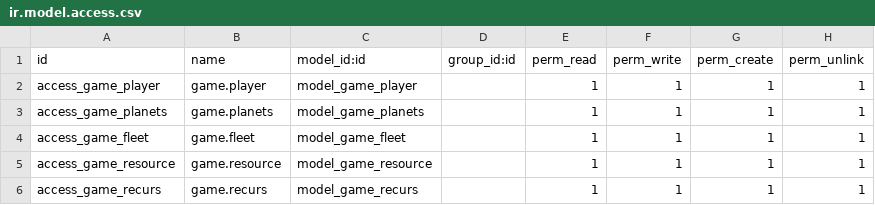
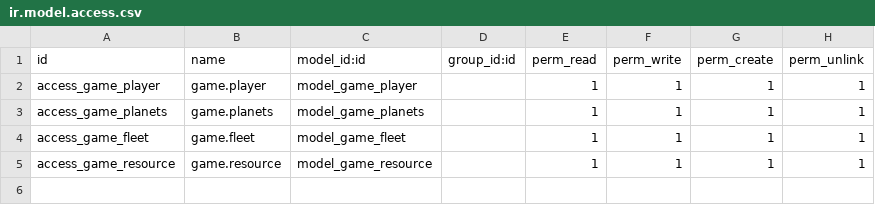
Before and after one commit to lechugita13/OdooBo, a CSV file: game/security/ir.model.access.csv, drawn as a sheet.

```diff
--- a/game/security/ir.model.access.csv
+++ b/game/security/ir.model.access.csv
@@ -5,2 +5 @@ access_game_fleet,game.fleet,model_game_fleet,,1,1,1,1
 access_game_resource,game.resource,model_game_resource,,1,1,1,1
-access_game_recurs,game.recurs,model_game_recurs,,1,1,1,1
```
Also changed, not shown: 1 other file.
